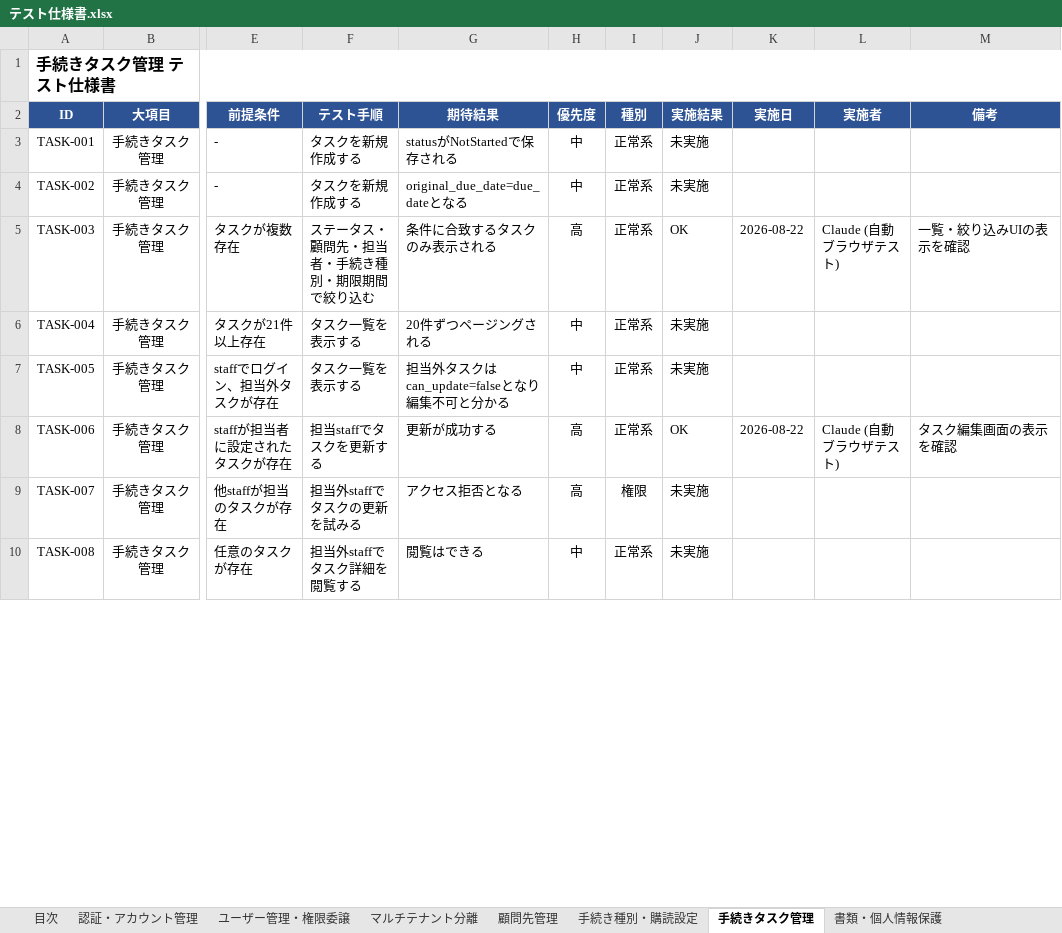
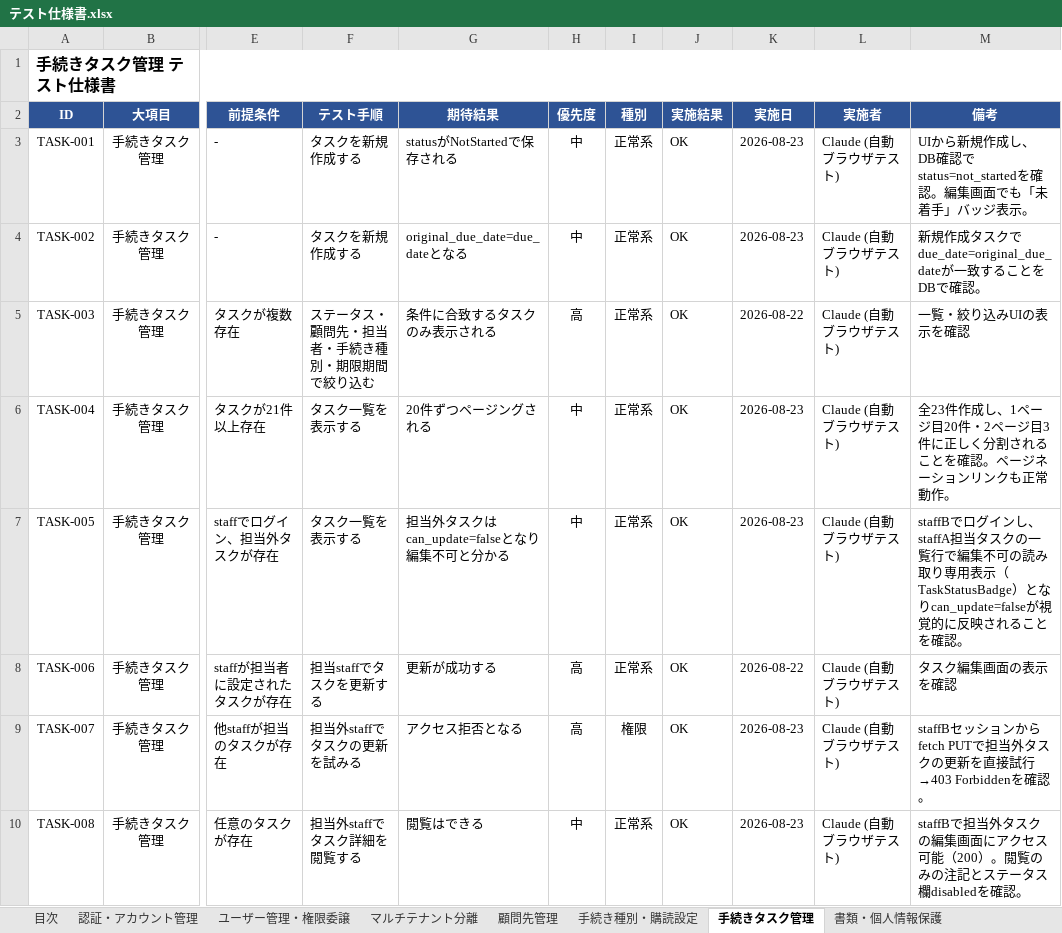
Before and after one commit to michimuko/syaroushi, an Excel workbook: docs/テスト仕様書.xlsx, sheet 手続きタスク管理, drawn as a sheet; only a part is shown, gaps mark what is left out; values as stored, in another font and other column widths than the file's, no borders; conditional formats not drawn; the diff covers the shown part only; the diff names each change by its address in the sheet, - before the commit and + after, or states it on an @@ line.

```diff
--- a/docs/テスト仕様書.xlsx (sheet 手続きタスク管理)
+++ b/docs/テスト仕様書.xlsx (sheet 手続きタスク管理)
-J3:J4 (実施結果): 未実施
+J3:J4 (実施結果): OK
-K3:K4 (実施日): (empty)
+K3:K4 (実施日): 2026-08-23
-L3:L4 (実施者): (empty)
+L3:L4 (実施者): Claude (自動ブラウザテスト)
-M3 (備考): (empty)
+M3 (備考): UIから新規作成し、DB確認でstatus=not_startedを確認。編集画面でも「未着手」バッジ表示。
-M4 (備考): (empty)
+M4 (備考): 新規作成タスクでdue_date=original_due_dateが一致することをDBで確認。
-J6:J7 (実施結果): 未実施
+J6:J7 (実施結果): OK
-K6:K7 (実施日): (empty)
+K6:K7 (実施日): 2026-08-23
-L6:L7 (実施者): (empty)
+L6:L7 (実施者): Claude (自動ブラウザテスト)
-M6 (備考): (empty)
+M6 (備考): 全23件作成し、1ページ目20件・2ページ目3件に正しく分割されることを確認。ページネーションリンクも正常動作。
-M7 (備考): (empty)
+M7 (備考): staffBでログインし、staffA担当タスクの一覧行で編集不可の読み取り専用表示（TaskStatusBadge）となりcan_update=falseが視覚的に反映されることを確認。
-J9:J10 (実施結果): 未実施
+J9:J10 (実施結果): OK
-K9:K10 (実施日): (empty)
+K9:K10 (実施日): 2026-08-23
-L9:L10 (実施者): (empty)
+L9:L10 (実施者): Claude (自動ブラウザテスト)
-M9 (備考): (empty)
+M9 (備考): staffBセッションからfetch PUTで担当外タスクの更新を直接試行→403 Forbiddenを確認。
-M10 (備考): (empty)
+M10 (備考): staffBで担当外タスクの編集画面にアクセス可能（200）。閲覧のみの注記とステータス欄disabledを確認。
```
Also changed, not shown: 32 edited cells elsewhere in this sheet, sheet 書類・個人情報保護, sheet 手続き種別・購読設定, 49 other files.
